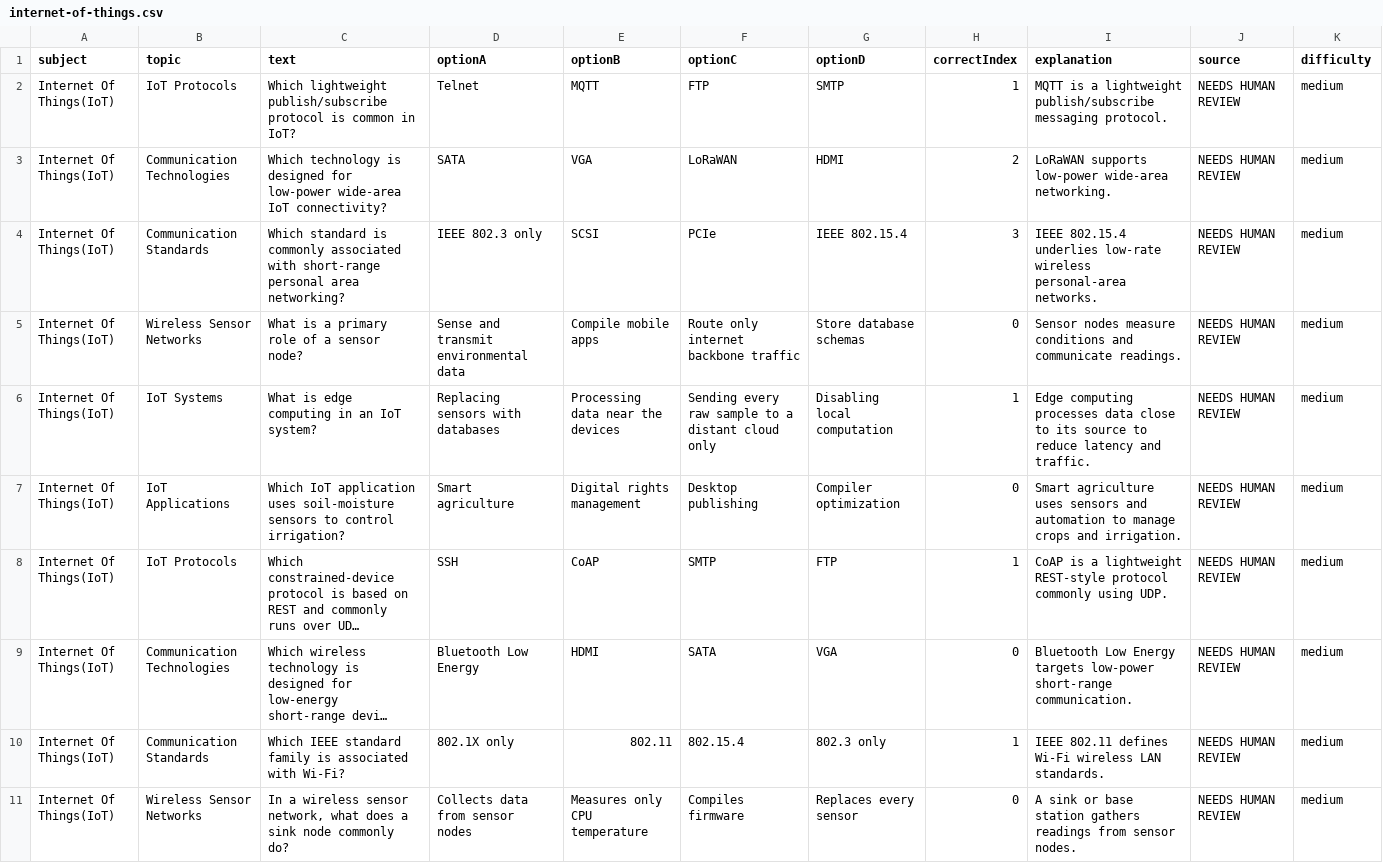
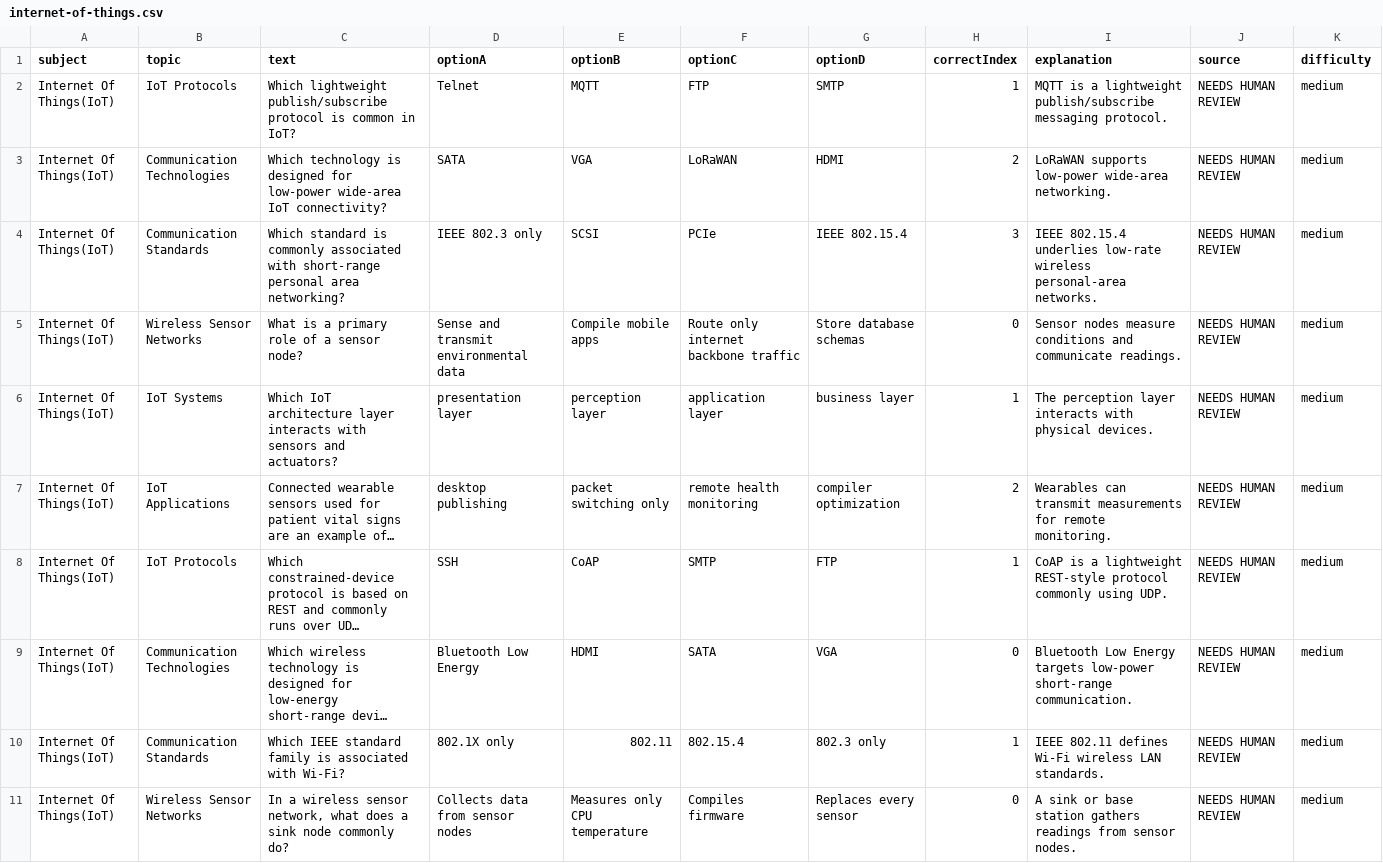
Before and after one commit to smdgamekingindo-TN/ArcTester, a CSV file: content/question-drafts/phase2-extra/internet-of-things.csv, drawn as a sheet; only a part is shown; long unchanged cells end in …; the diff covers the shown part only; the diff names each change by its address in the sheet, - before the commit and + after, or states it on an @@ line.

```diff
--- a/content/question-drafts/phase2-extra/internet-of-things.csv
+++ b/content/question-drafts/phase2-extra/internet-of-things.csv
-C6 (text): What is edge computing in an IoT system?
+C6 (text): Which IoT architecture layer interacts with sensors and actuators?
-D6 (optionA): Replacing sensors with databases
+D6 (optionA): presentation layer
-E6 (optionB): Processing data near the devices
+E6 (optionB): perception layer
-F6 (optionC): Sending every raw sample to a distant cloud only
+F6 (optionC): application layer
-G6 (optionD): Disabling local computation
+G6 (optionD): business layer
-I6 (explanation): Edge computing processes data close to its source to reduce latency and traffic.
+I6 (explanation): The perception layer interacts with physical devices.
-C7 (text): Which IoT application uses soil-moisture sensors to control irrigation?
+C7 (text): Connected wearable sensors used for patient vital signs are an example of…
-D7 (optionA): Smart agriculture
+D7 (optionA): desktop publishing
-E7 (optionB): Digital rights management
+E7 (optionB): packet switching only
-F7 (optionC): Desktop publishing
+F7 (optionC): remote health monitoring
-G7 (optionD): Compiler optimization
+G7 (optionD): compiler optimization
-H7 (correctIndex): 0
+H7 (correctIndex): 2
-I7 (explanation): Smart agriculture uses sensors and automation to manage crops and irrigation.
+I7 (explanation): Wearables can transmit measurements for remote monitoring.
```
Also changed, not shown: 13 edited cells elsewhere in this file, content/question-drafts/phase2-extra/chemistry.csv, content/question-drafts/phase2-extra/data-structures-through-c.csv, 4 other files.
